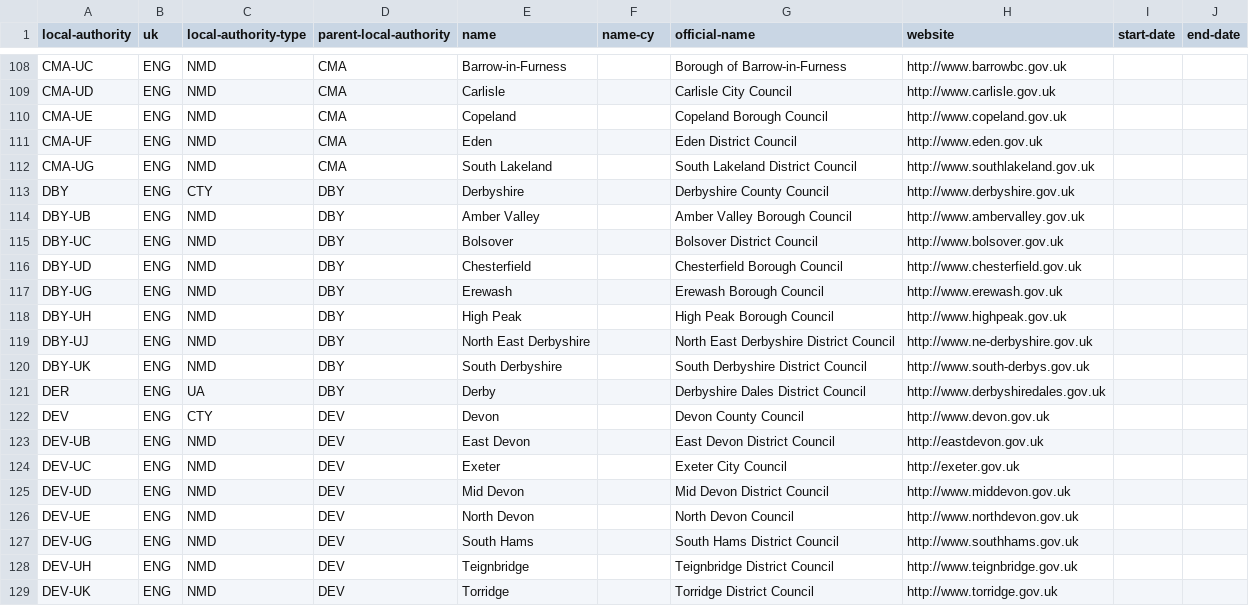
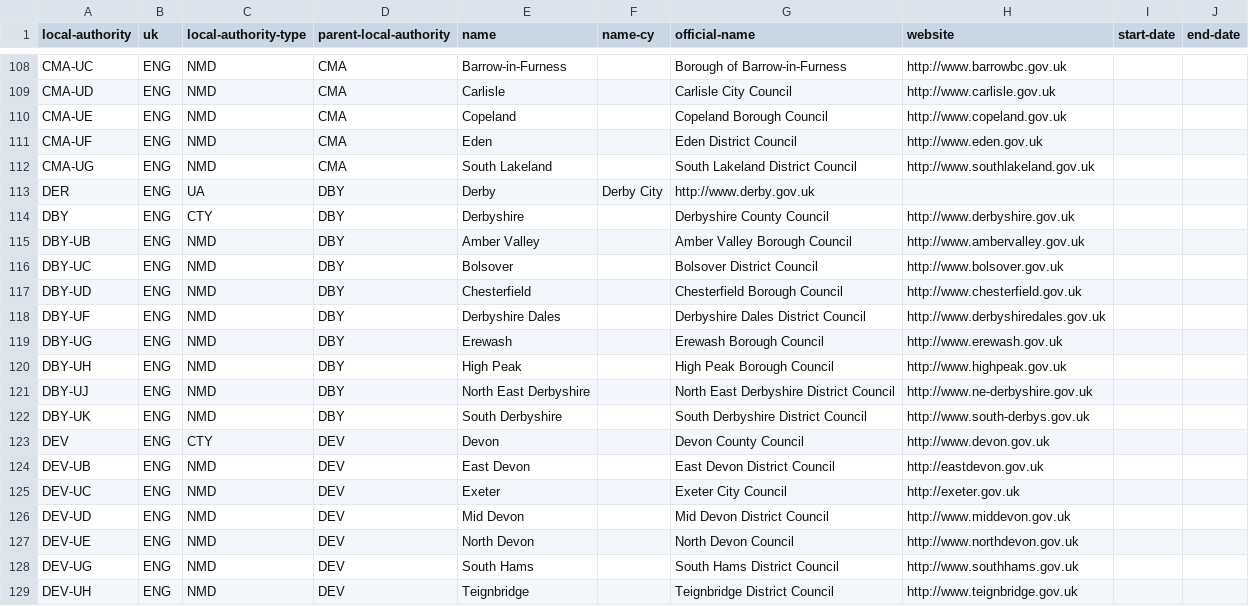
Before and after one commit to openregister/local-authority-data, a TSV file: data/local-authority/local-authorities.tsv, drawn as a sheet; only a part is shown, gaps mark what is left out; the shorter side is filled out with more unchanged rows; removed rows and columns are numbered as before the commit, all else as after; the diff names each change by its address in the sheet, - before the commit and + after, or states it on an @@ line.

Commit message:
Added Derbyshire Dales

```diff
--- a/data/local-authority/local-authorities.tsv
+++ b/data/local-authority/local-authorities.tsv
+row 113: DER | ENG | UA | DBY | Derby | Derby City | http://www.derby.gov.uk
+row 118: DBY-UF | ENG | NMD | DBY | Derbyshire Dales |  | Derbyshire Dales District Council | http://www.derbyshiredales.gov.uk
-row 121: DER | ENG | UA | DBY | Derby |  | Derbyshire Dales District Council | http://www.derbyshiredales.gov.uk
```
